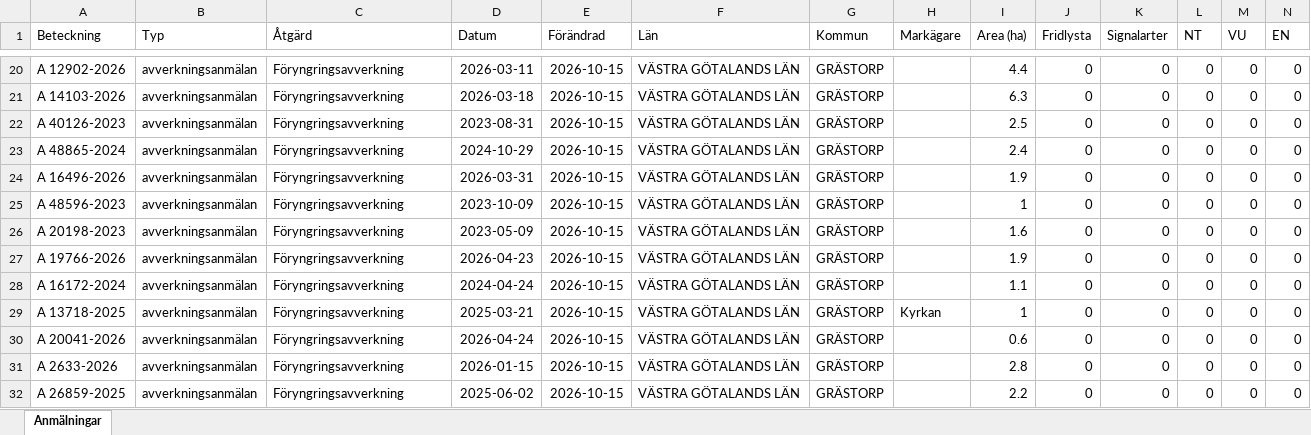
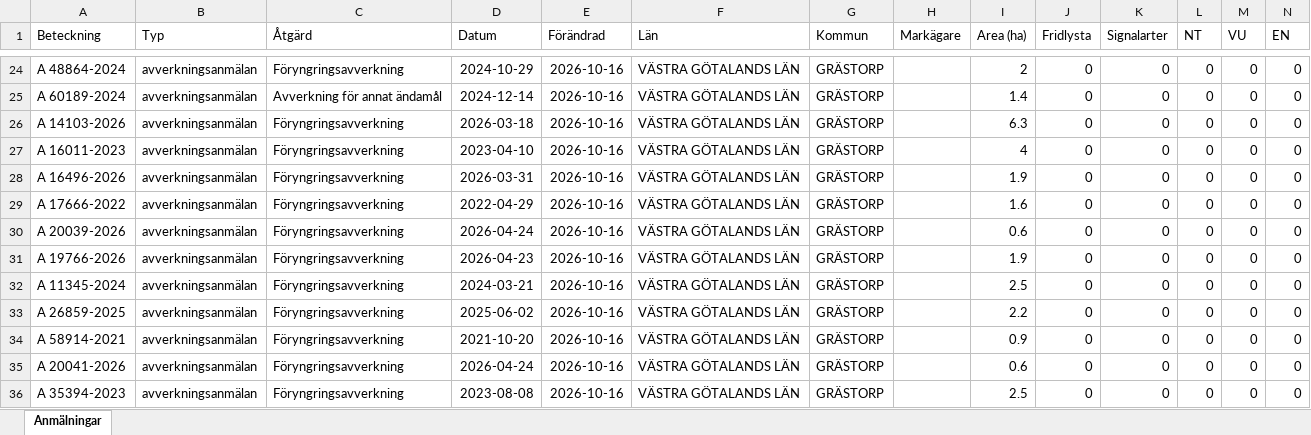
Before and after one commit to klasma/Logging_1444, an Excel workbook: Översikt GRÄSTORP.xlsx, sheet Anmälningar, drawn as a sheet; only a part is shown, gaps mark what is left out; values as stored, in another font and other column widths than the file's, no borders; removed rows and columns are numbered as before the commit, all else as after; rows hold the shown columns only; the diff covers the shown part only; the diff names each change by its address in the sheet, - before the commit and + after, or states it on an @@ line.

```diff
--- a/Översikt GRÄSTORP.xlsx (sheet Anmälningar)
+++ b/Översikt GRÄSTORP.xlsx (sheet Anmälningar)
-A24 (Beteckning): A 12902-2026
+A24 (Beteckning): A 48864-2024
-D24 (Datum): 2026-03-11
+D24 (Datum): 2024-10-29
-E24 (Förändrad): 2026-10-15
+E24 (Förändrad): 2026-10-16
-I24 (Area (ha)): 4.4
+I24 (Area (ha)): 2
+row 25: A 60189-2024 | avverkningsanmälan | Avverkning för annat ändamål | 2024-12-14 | 2026-10-16 | VÄSTRA GÖTALANDS LÄN | GRÄSTORP |  | 1.4 | 0 | 0 | 0 | 0 | 0
-E26:E27 (Förändrad): 2026-10-15
+E26:E27 (Förändrad): 2026-10-16
-A27 (Beteckning): A 40126-2023
+A27 (Beteckning): A 16011-2023
-D27 (Datum): 2023-08-31
+D27 (Datum): 2023-04-10
-I27 (Area (ha)): 2.5
+I27 (Area (ha)): 4
-row 23: A 48865-2024 | avverkningsanmälan | Föryngringsavverkning | 2024-10-29 | 2026-10-15 | VÄSTRA GÖTALANDS LÄN | GRÄSTORP |  | 2.4 | 0 | 0 | 0 | 0 | 0
-E28:E32 (Förändrad): 2026-10-15
+E28:E32 (Förändrad): 2026-10-16
-A29 (Beteckning): A 48596-2023
+A29 (Beteckning): A 17666-2022
-D29 (Datum): 2023-10-09
+D29 (Datum): 2022-04-29
-I29 (Area (ha)): 1
+I29 (Area (ha)): 1.6
-A30 (Beteckning): A 20198-2023
+A30 (Beteckning): A 20039-2026
-D30 (Datum): 2023-05-09
+D30 (Datum): 2026-04-24
-I30 (Area (ha)): 1.6
+I30 (Area (ha)): 0.6
-A32 (Beteckning): A 16172-2024
+A32 (Beteckning): A 11345-2024
-D32 (Datum): 2024-04-24
+D32 (Datum): 2024-03-21
-I32 (Area (ha)): 1.1
+I32 (Area (ha)): 2.5
+row 33: A 26859-2025 | avverkningsanmälan | Föryngringsavverkning | 2025-06-02 | 2026-10-16 | VÄSTRA GÖTALANDS LÄN | GRÄSTORP |  | 2.2 | 0 | 0 | 0 | 0 | 0
-A34 (Beteckning): A 13718-2025
+A34 (Beteckning): A 58914-2021
-D34 (Datum): 2025-03-21
+D34 (Datum): 2021-10-20
-E34:E35 (Förändrad): 2026-10-15
+E34:E35 (Förändrad): 2026-10-16
-H34 (Markägare): Kyrkan
+H34 (Markägare): (empty)
-I34 (Area (ha)): 1
+I34 (Area (ha)): 0.9
-row 31: A 2633-2026 | avverkningsanmälan | Föryngringsavverkning | 2026-01-15 | 2026-10-15 | VÄSTRA GÖTALANDS LÄN | GRÄSTORP |  | 2.8 | 0 | 0 | 0 | 0 | 0
-A36 (Beteckning): A 26859-2025
+A36 (Beteckning): A 35394-2023
-D36 (Datum): 2025-06-02
+D36 (Datum): 2023-08-08
-E36 (Förändrad): 2026-10-15
+E36 (Förändrad): 2026-10-16
-I36 (Area (ha)): 2.2
+I36 (Area (ha)): 2.5
```
Also changed, not shown: 8 added rows, 8 removed rows and 107 edited cells elsewhere in this sheet, artfynd/A 31076-2022 artfynd.xlsx, 6 other files.
